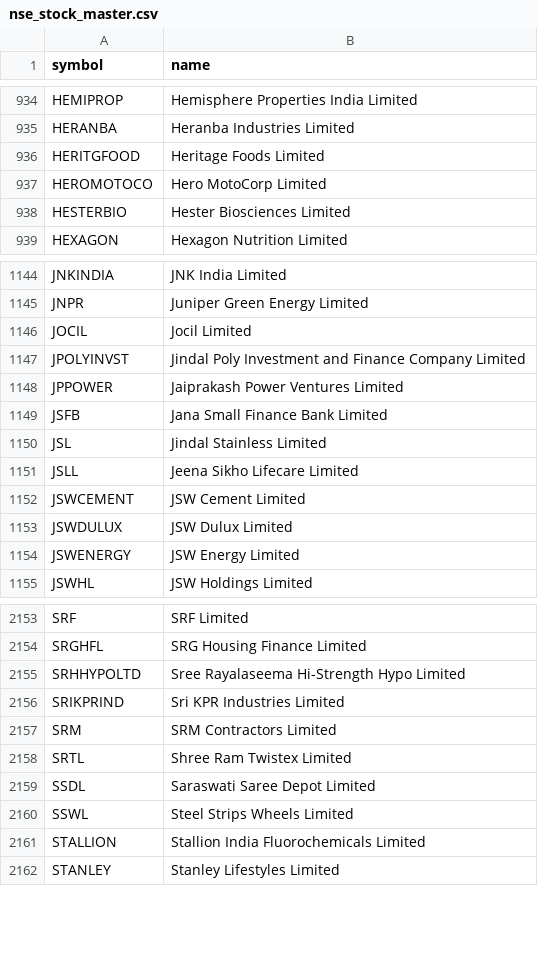
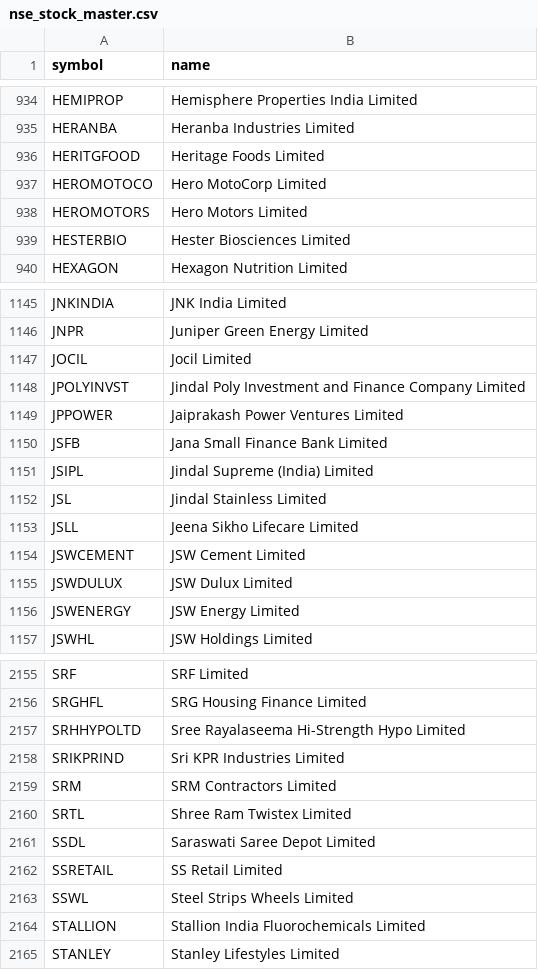
Before and after one commit to shaikmoideen/share-market, a CSV file: data/nse_stock_master.csv, drawn as a sheet; only a part is shown, gaps mark what is left out.

```diff
--- a/data/nse_stock_master.csv
+++ b/data/nse_stock_master.csv
@@ -937,2 +937,3 @@ HERITGFOOD,Heritage Foods Limited
 HEROMOTOCO,Hero MotoCorp Limited
+HEROMOTORS,Hero Motors Limited
 HESTERBIO,Hester Biosciences Limited
@@ -1149,2 +1150,3 @@ JPPOWER,Jaiprakash Power Ventures Limited
 JSFB,Jana Small Finance Bank Limited
+JSIPL,Jindal Supreme (India) Limited
 JSL,Jindal Stainless Limited
@@ -2159,2 +2161,3 @@ SRTL,Shree Ram Twistex Limited
 SSDL,Saraswati Saree Depot Limited
+SSRETAIL,SS Retail Limited
 SSWL,Steel Strips Wheels Limited
```
Also changed, not shown: 4 other files.
